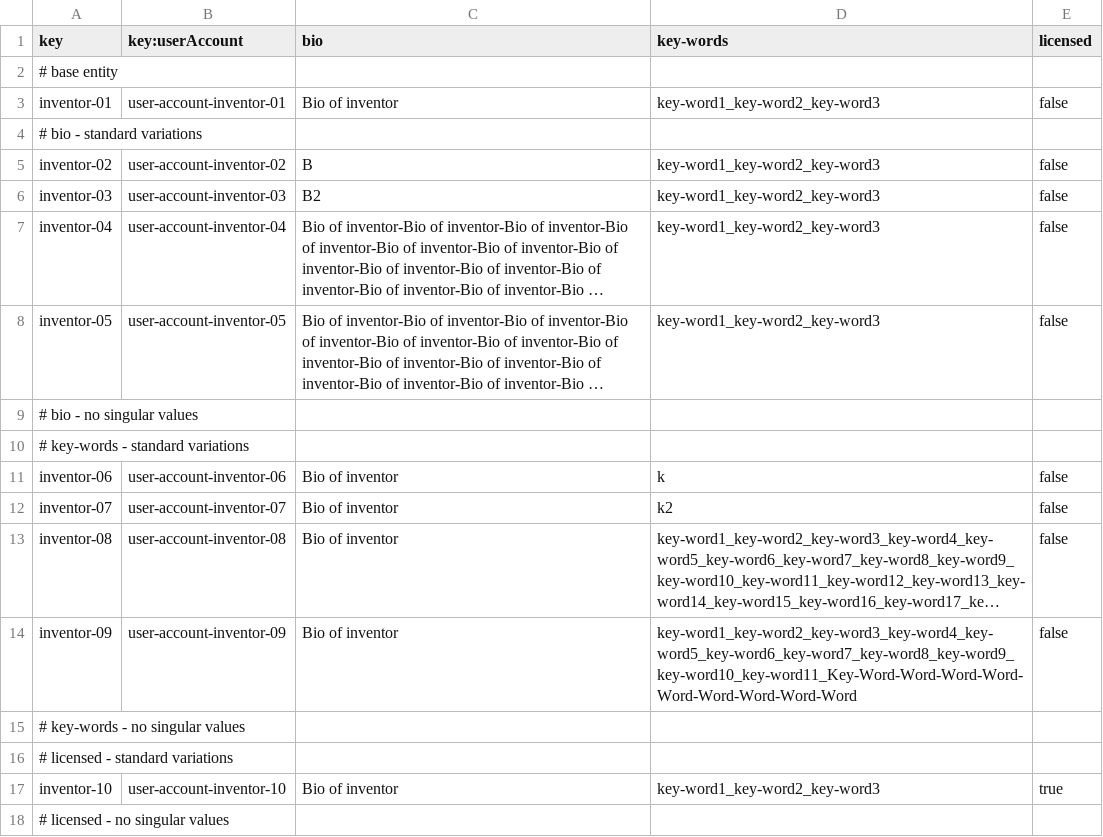
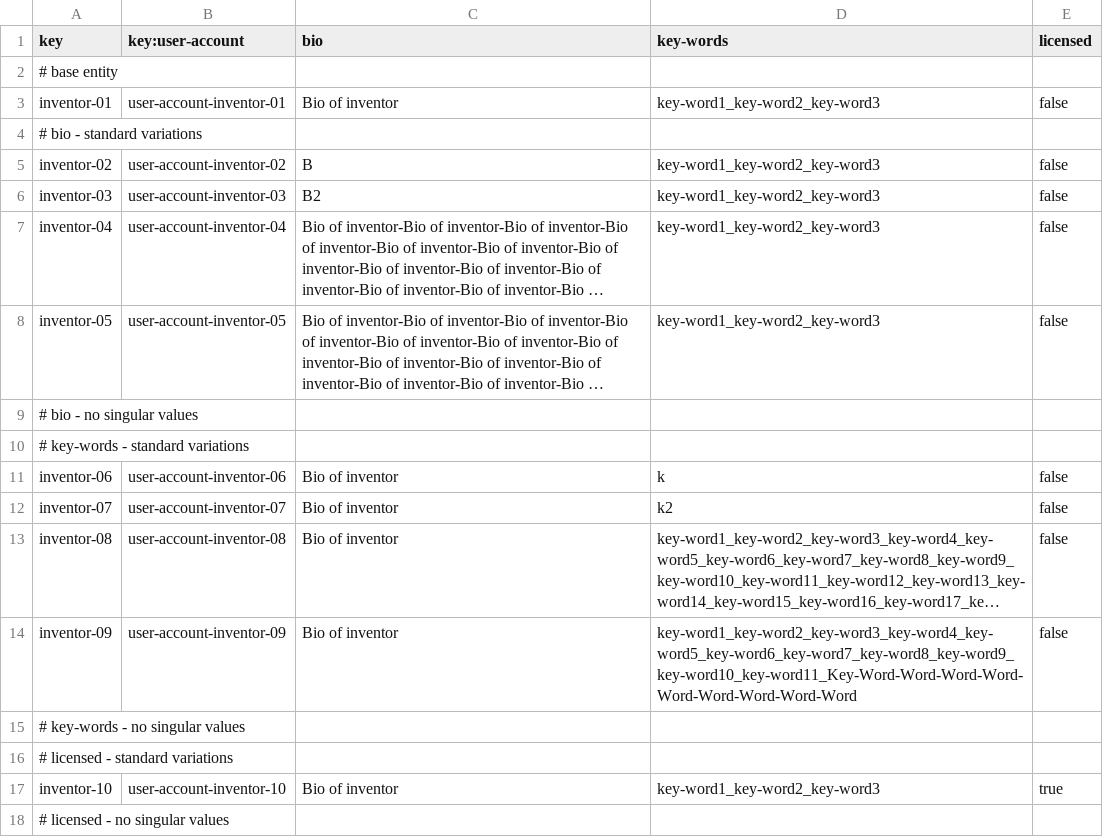
Before and after one commit to josmorcor3/Acme-Starters-C, a CSV file: src/main/resources/WEB-INF/data/sample/batch-01/inventor.csv, drawn as a sheet; long unchanged cells end in ….

Commit message:
Modificación menor

```diff
--- a/src/main/resources/WEB-INF/data/sample/batch-01/inventor.csv
+++ b/src/main/resources/WEB-INF/data/sample/batch-01/inventor.csv
@@ -1,2 +1,2 @@
-key,key:userAccount,bio,key-words,licensed
+key,key:user-account,bio,key-words,licensed
 # base entity
```
